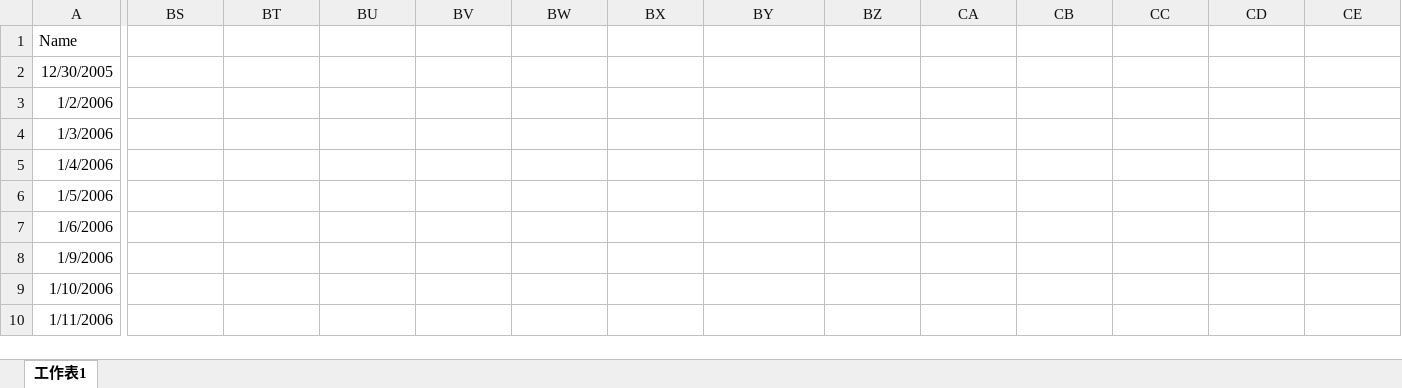
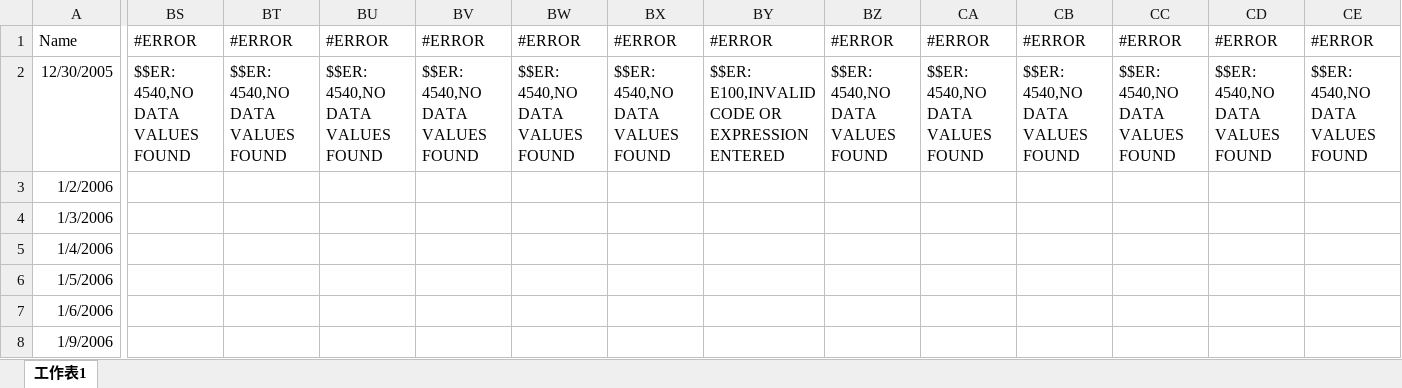
Before and after one commit to 102352507/congenial-bassoon, an Excel workbook: equity/_3711.TW.xlsx, sheet 工作表1, drawn as a sheet; only a part is shown, gaps mark what is left out; the shorter side is filled out with more unchanged rows; values as stored, in another font and other column widths than the file's, no borders; the diff covers the shown part only; the diff names each change by its address in the sheet, - before the commit and + after, or states it on an @@ line.

```diff
--- a/equity/_3711.TW.xlsx (sheet 工作表1)
+++ b/equity/_3711.TW.xlsx (sheet 工作表1)
-BS1: (empty)
+BS1: #ERROR
-BT1: (empty)
+BT1: #ERROR
-BU1: (empty)
+BU1: #ERROR
-BV1: (empty)
+BV1: #ERROR
-BW1: (empty)
+BW1: #ERROR
-BX1: (empty)
+BX1: #ERROR
-BY1: (empty)
+BY1: #ERROR
-BZ1: (empty)
+BZ1: #ERROR
-CA1: (empty)
+CA1: #ERROR
-CB1: (empty)
+CB1: #ERROR
-CC1: (empty)
+CC1: #ERROR
-CD1: (empty)
+CD1: #ERROR
-CE1: (empty)
+CE1: #ERROR
-BS2: (empty)
+BS2: $$ER: 4540,NO DATA VALUES FOUND
-BT2: (empty)
+BT2: $$ER: 4540,NO DATA VALUES FOUND
-BU2: (empty)
+BU2: $$ER: 4540,NO DATA VALUES FOUND
-BV2: (empty)
+BV2: $$ER: 4540,NO DATA VALUES FOUND
-BW2: (empty)
+BW2: $$ER: 4540,NO DATA VALUES FOUND
-BX2: (empty)
+BX2: $$ER: 4540,NO DATA VALUES FOUND
-BY2: (empty)
+BY2: $$ER: E100,INVALID CODE OR EXPRESSION ENTERED
-BZ2: (empty)
+BZ2: $$ER: 4540,NO DATA VALUES FOUND
-CA2: (empty)
+CA2: $$ER: 4540,NO DATA VALUES FOUND
-CB2: (empty)
+CB2: $$ER: 4540,NO DATA VALUES FOUND
-CC2: (empty)
+CC2: $$ER: 4540,NO DATA VALUES FOUND
-CD2: (empty)
+CD2: $$ER: 4540,NO DATA VALUES FOUND
-CE2: (empty)
+CE2: $$ER: 4540,NO DATA VALUES FOUND
```
Also changed, not shown: 82 edited cells elsewhere in this sheet, formulas that keep their value, 49 other files.
